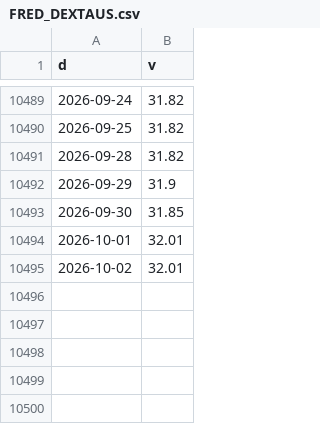
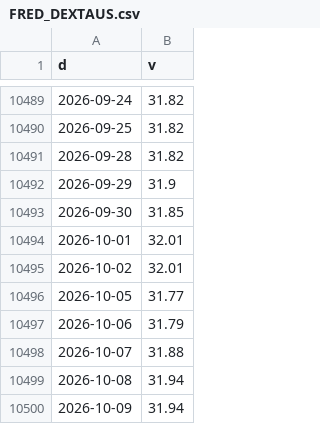
Before and after one commit to North7/morningbell, a CSV file: data/hist/FRED_DEXTAUS.csv, drawn as a sheet; only a part is shown, gaps mark what is left out.

```diff
--- a/data/hist/FRED_DEXTAUS.csv
+++ b/data/hist/FRED_DEXTAUS.csv
@@ -10495 +10495,6 @@ d,v
 2026-10-02,32.01
+2026-10-05,31.77
+2026-10-06,31.79
+2026-10-07,31.88
+2026-10-08,31.94
+2026-10-09,31.94
```
Also changed, not shown: data/hist/FRED_DFII10.csv, data/hist/FRED_DTWEXBGS.csv, 3 other files.
